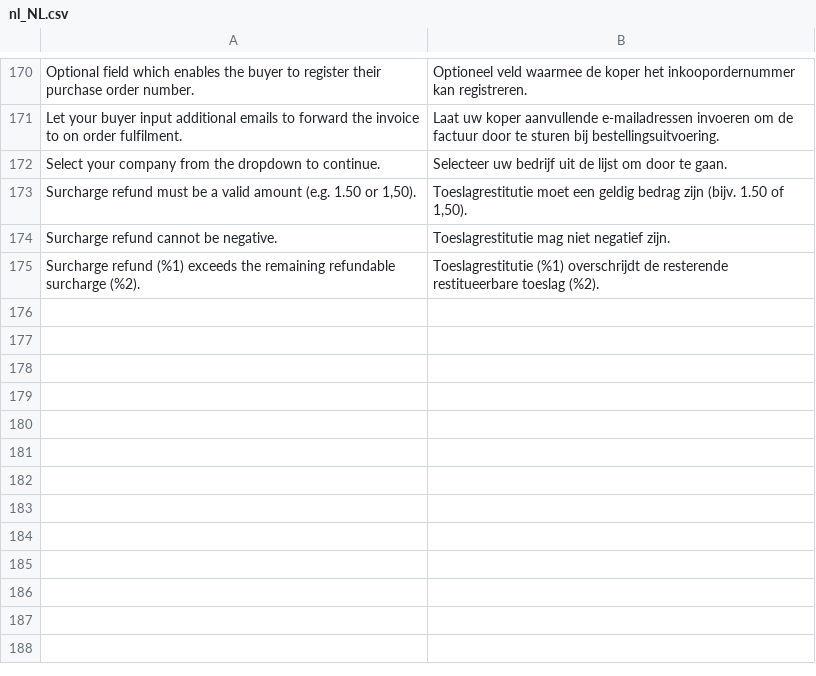
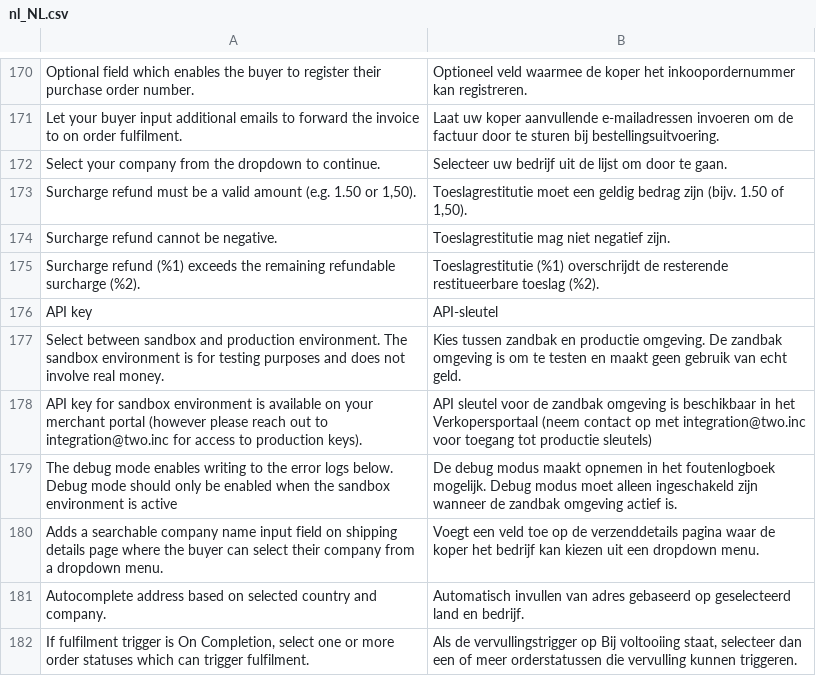
Before and after one commit to two-inc/magento-plugin, a CSV file: i18n/nl_NL.csv, drawn as a sheet; only a part is shown, gaps mark what is left out; the diff names each change by its address in the sheet, - before the commit and + after, or states it on an @@ line.

```diff
--- a/i18n/nl_NL.csv
+++ b/i18n/nl_NL.csv
+row 176: API key | API-sleutel
+row 177: Select between sandbox and production environment. The sandbox environment is for testing purposes and does not involve real money. | Kies tussen zandbak en productie omgeving. De zandbak omgeving is om te testen en maakt geen gebruik van echt geld.
+row 178: API key for sandbox environment is available on your merchant portal (however please reach out to integration@two.inc for access to production keys). | API sleutel voor de zandbak omgeving is beschikbaar in het Verkopersportaal (neem contact op met integration@two.inc voor toegang tot productie sleutels)
+row 179: The debug mode enables writing to the error logs below. Debug mode should only be enabled when the sandbox environment is active | De debug modus maakt opnemen in het foutenlogboek mogelijk. Debug modus moet alleen ingeschakeld zijn wanneer de zandbak omgeving actief is.
+row 180: Adds a searchable company name input field on shipping details page where the buyer can select their company from a dropdown menu. | Voegt een veld toe op de verzenddetails pagina waar de koper het bedrijf kan kiezen uit een dropdown menu.
+row 181: Autocomplete address based on selected country and company. | Automatisch invullen van adres gebaseerd op geselecteerd land en bedrijf.
+row 182: If fulfilment trigger is On Completion, select one or more order statuses which can trigger fulfilment. | Als de vervullingstrigger op Bij voltooiing staat, selecteer dan een of meer orderstatussen die vervulling kunnen triggeren.
```
Also changed, not shown: i18n/nb_NO.csv, i18n/sv_SE.csv, 1 other file.
